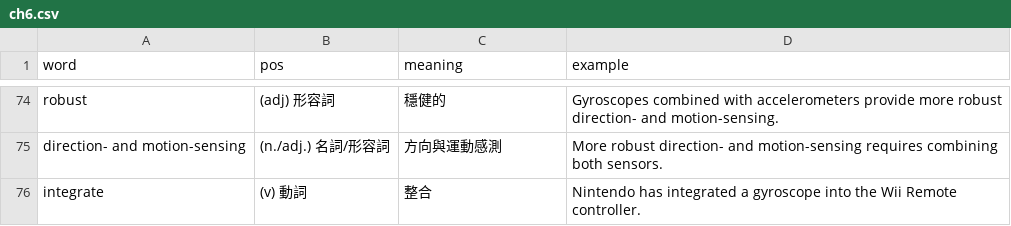
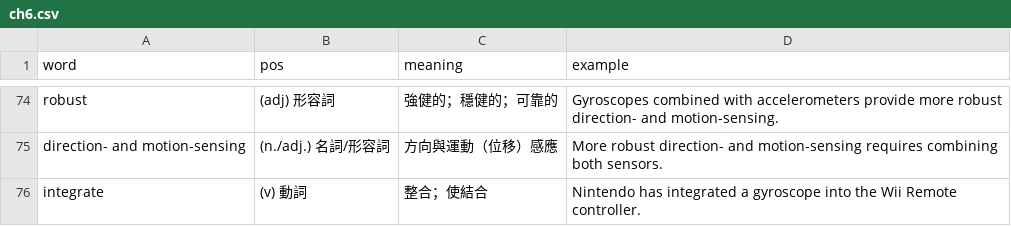
Before and after one commit to glo2913/Science-and-Technology-English-, a CSV file: words/ch6.csv, drawn as a sheet; only a part is shown, gaps mark what is left out; the diff covers the shown part only; the diff names each change by its address in the sheet, - before the commit and + after, or states it on an @@ line.

```diff
--- a/words/ch6.csv
+++ b/words/ch6.csv
-C74 (meaning): 穩健的
+C74 (meaning): 強健的；穩健的；可靠的
-C75 (meaning): 方向與運動感測
+C75 (meaning): 方向與運動（位移）感應
-C76 (meaning): 整合
+C76 (meaning): 整合；使結合
```
Also changed, not shown: 23 edited cells elsewhere in this file.
